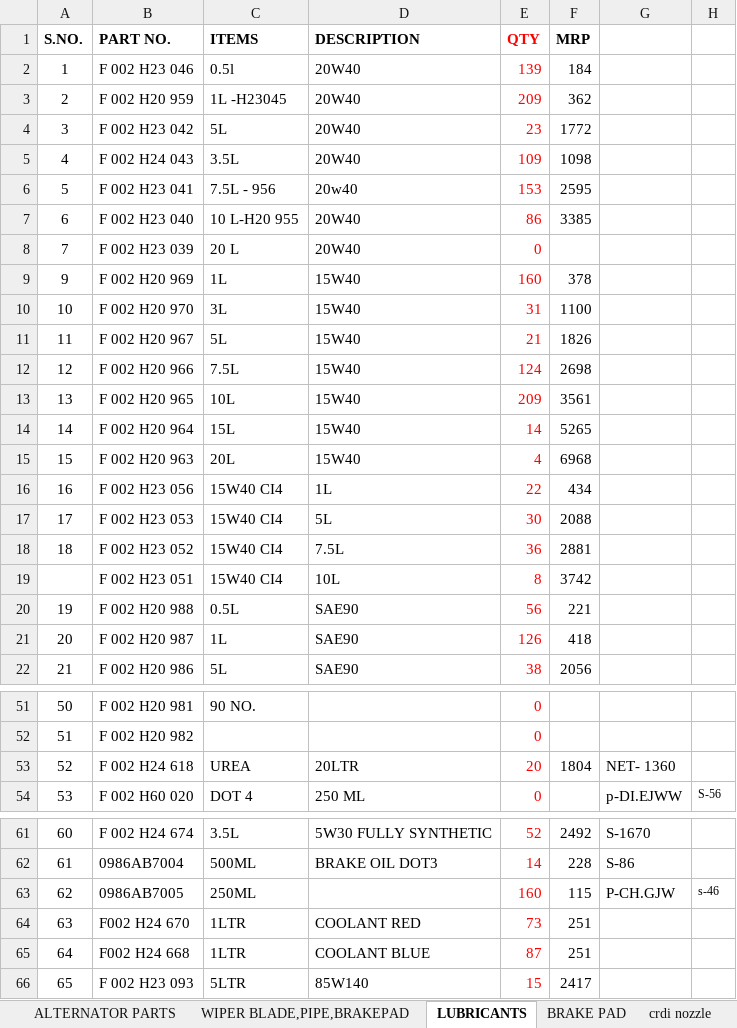
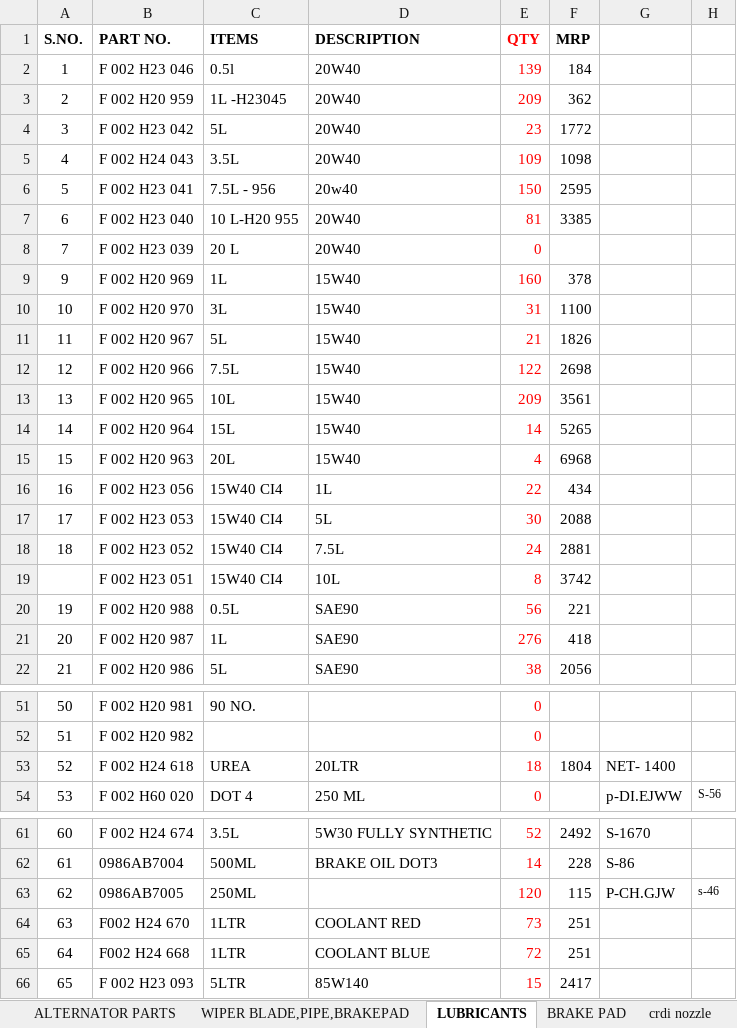
Before and after one commit to piyushh-ai/Update-Stock, an Excel workbook: backend/public/BOSCH_STOCK1.xlsx, sheet LUBRICANTS, drawn as a sheet; only a part is shown, gaps mark what is left out; values as stored, in another font and other column widths than the file's, no borders; the diff covers the shown part only; the diff names each change by its address in the sheet, - before the commit and + after, or states it on an @@ line.

```diff
--- a/backend/public/BOSCH_STOCK1.xlsx (sheet LUBRICANTS)
+++ b/backend/public/BOSCH_STOCK1.xlsx (sheet LUBRICANTS)
-E6 (QTY): 153
+E6 (QTY): 150
-E7 (QTY): 86
+E7 (QTY): 81
-E12 (QTY): 124
+E12 (QTY): 122
-E18 (QTY): 36
+E18 (QTY): 24
-E21 (QTY): 126
+E21 (QTY): 276
-E53 (QTY): 20
+E53 (QTY): 18
-G53: NET- 1360
+G53: NET- 1400
-E63 (QTY): 160
+E63 (QTY): 120
-E65 (QTY): 87
+E65 (QTY): 72
```
Also changed, not shown: 1 edited cell elsewhere in this sheet, sheet DIESEL FILTER&OIL FILTER, sheet STARTER PARTS, sheet ALTERNATOR PARTS, sheet COMPONENTS, sheet BRAKE PAD, sheet GLOW PLUG&SPARK PLUG, 4 more sheets, backend/public/LUCAS_STOCK.xlsx.
